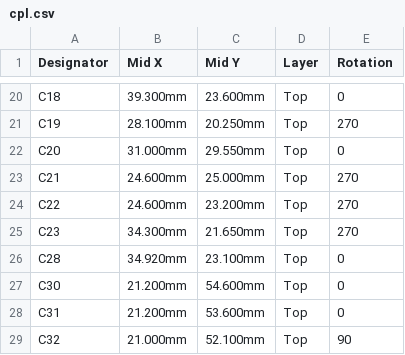
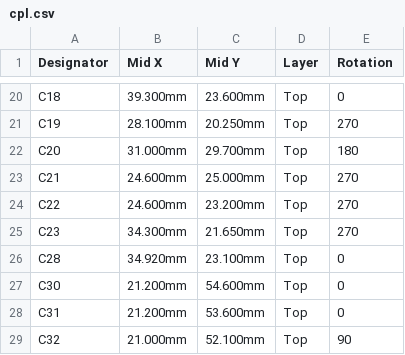
Before and after one commit to w0ts/jank, a CSV file: hardware/mini2/fab/cpl.csv, drawn as a sheet; only a part is shown, gaps mark what is left out.

Commit message:
feat(mini2): stage 2 - routed board, checks, fab files, README
ERC 0 errors, DRC 0 errors / 0 unconnected, pads vs schematic 0 problems, CPL vs JLC within 0.01 mm. LINE_IN 3.97 mm on the top layer, no vias. C20 turned to free a boxed-in ground pad; hand edits in linein_fixup.py.

```diff
--- a/hardware/mini2/fab/cpl.csv
+++ b/hardware/mini2/fab/cpl.csv
@@ -21,3 +21,3 @@ C18,39.300mm,23.600mm,Top,0
 C19,28.100mm,20.250mm,Top,270
-C20,31.000mm,29.550mm,Top,0
+C20,31.000mm,29.700mm,Top,180
 C21,24.600mm,25.000mm,Top,270
```
Also changed, not shown: hardware/mini2/fab/bom.csv, 16 other files.
